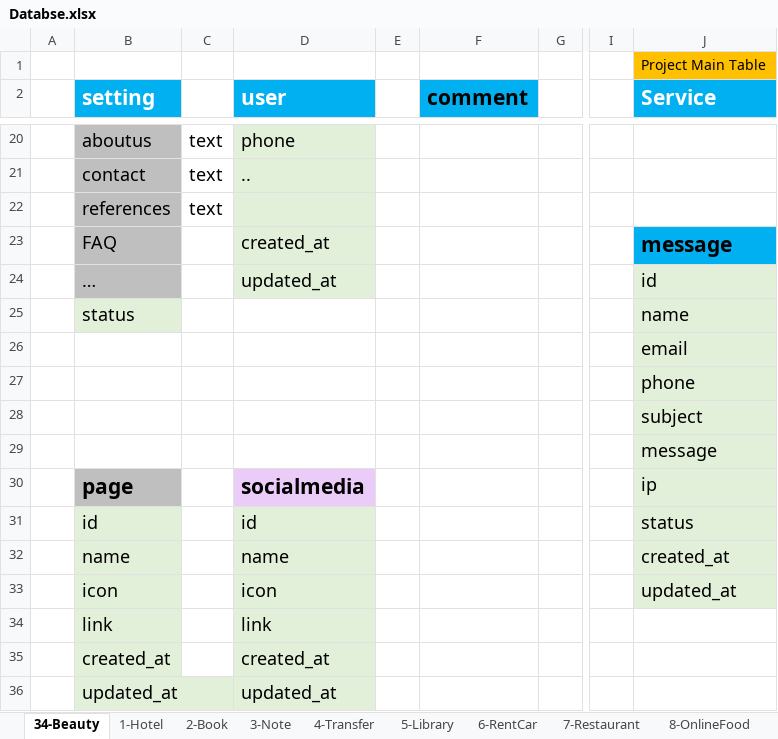
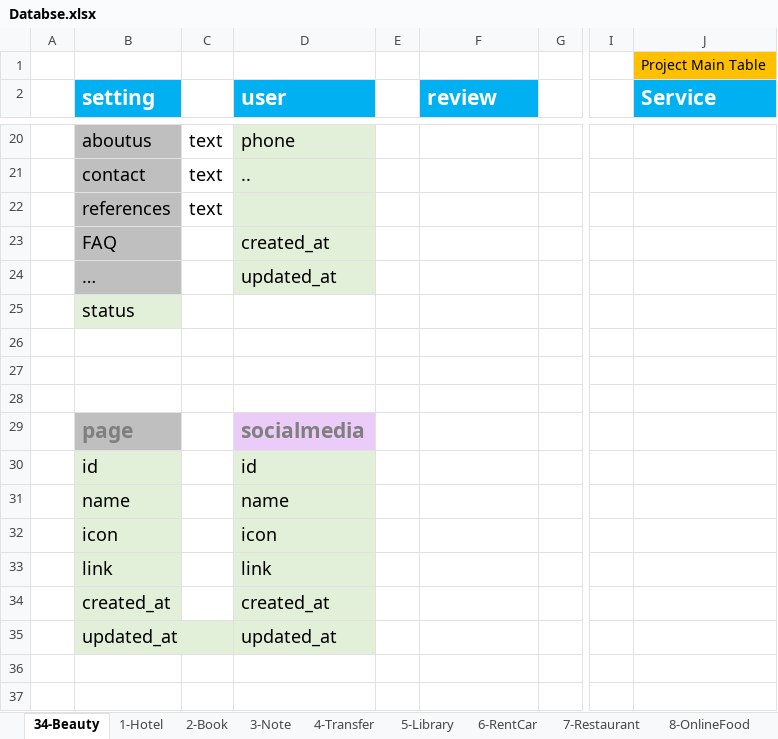
Before and after one commit to muhannadsalkini/Laravel9-BeautyCenter, an Excel workbook: TEMPS/Databes/Databse.xlsx, sheet 34-Beauty, drawn as a sheet; only a part is shown, gaps mark what is left out; values as stored, in another font and other column widths than the file's, no borders; charts and pictures not drawn; removed rows and columns are numbered as before the commit, all else as after; rows hold the shown columns only; the diff names each change by its address in the sheet, - before the commit and + after, or states it on an @@ line.

Commit message:
reviews with jetstream livewire and manage at user and admin panel

```diff
--- a/TEMPS/Databes/Databse.xlsx (sheet 34-Beauty)
+++ b/TEMPS/Databes/Databse.xlsx (sheet 34-Beauty)
-F2: comment
+F2: review
-F2 text colour: black
+F2 text colour: #FFFFFF
-J23 (Service): message
+J23 (Service): (empty)
-J23 fill: #00B0F0
+J23 fill: none
-J24 (Service): id
+J24 (Service): (empty)
-J24:J28 fill: #E2F0D9
+J24:J28 fill: none
-J25 (Service): name
+J25 (Service): (empty)
-J26 (Service): email
+J26 (Service): (empty)
-J27 (Service): phone
+J27 (Service): (empty)
-J28 (Service): subject
+J28 (Service): (empty)
-row 29:  |  |  |  |  |  |  |  | message
-B29 text colour: black
+B29 text colour: #7F7F7F
-D29 text colour: black
+D29 text colour: #7F7F7F
-J29 (Service): ip
+J29 (Service): (empty)
-J29:J32 fill: #E2F0D9
+J29:J32 fill: none
-J30 (Service): status
+J30 (Service): (empty)
-J31 (Service): created_at
+J31 (Service): (empty)
-J32 (Service): updated_at
+J32 (Service): (empty)
```
Also changed, not shown: charts or pictures, 36 other files.
